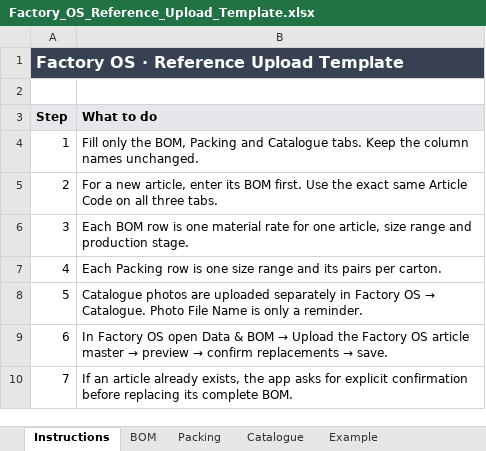
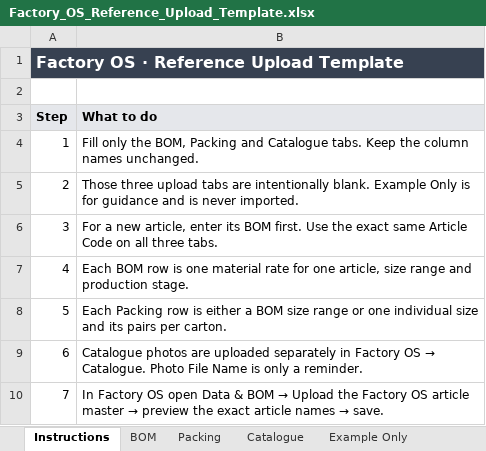
Before and after one commit to diyaroongta/rex-shoes-mvp, an Excel workbook: outputs/reference-upload-template/Factory_OS_Reference_Upload_Template.xlsx, sheet Instructions, drawn as a sheet; values as stored, in another font and other column widths than the file's, no borders; the diff names each change by its address in the sheet, - before the commit and + after, or states it on an @@ line.

```diff
--- a/outputs/reference-upload-template/Factory_OS_Reference_Upload_Template.xlsx (sheet Instructions)
+++ b/outputs/reference-upload-template/Factory_OS_Reference_Upload_Template.xlsx (sheet Instructions)
-sheet tab: Example
+sheet tab: Example Only
-B5 (What to do): For a new article, enter its BOM first. Use the exact same Article Code on all three tabs.
+B5 (What to do): Those three upload tabs are intentionally blank. Example Only is for guidance and is never imported.
-B6 (What to do): Each BOM row is one material rate for one article, size range and production stage.
+B6 (What to do): For a new article, enter its BOM first. Use the exact same Article Code on all three tabs.
-B7 (What to do): Each Packing row is one size range and its pairs per carton.
+B7 (What to do): Each BOM row is one material rate for one article, size range and production stage.
@@ B8 (What to do): Catalogue photos are uploaded separately in Factory OS → Catalogue. Photo File Name is only a reminder. → Each Packing row is either a BOM size range or one individual size and its pairs per carton. @@
@@ B9 (What to do): In Factory OS open Data & BOM → Upload the Factory OS article master → preview → confirm replacements → save. → Catalogue photos are uploaded separately in Factory OS → Catalogue. Photo File Name is only a reminder. @@
@@ B10 (What to do): If an article already exists, the app asks for explicit confirmation before replacing its complete BOM. → In Factory OS open Data & BOM → Upload the Factory OS article master → preview the exact article names → save. @@
```
Also changed, not shown: sheet Example Only, sheet Catalogue, public/Factory_OS_Reference_Upload_Template.xlsx, 25 other files.
